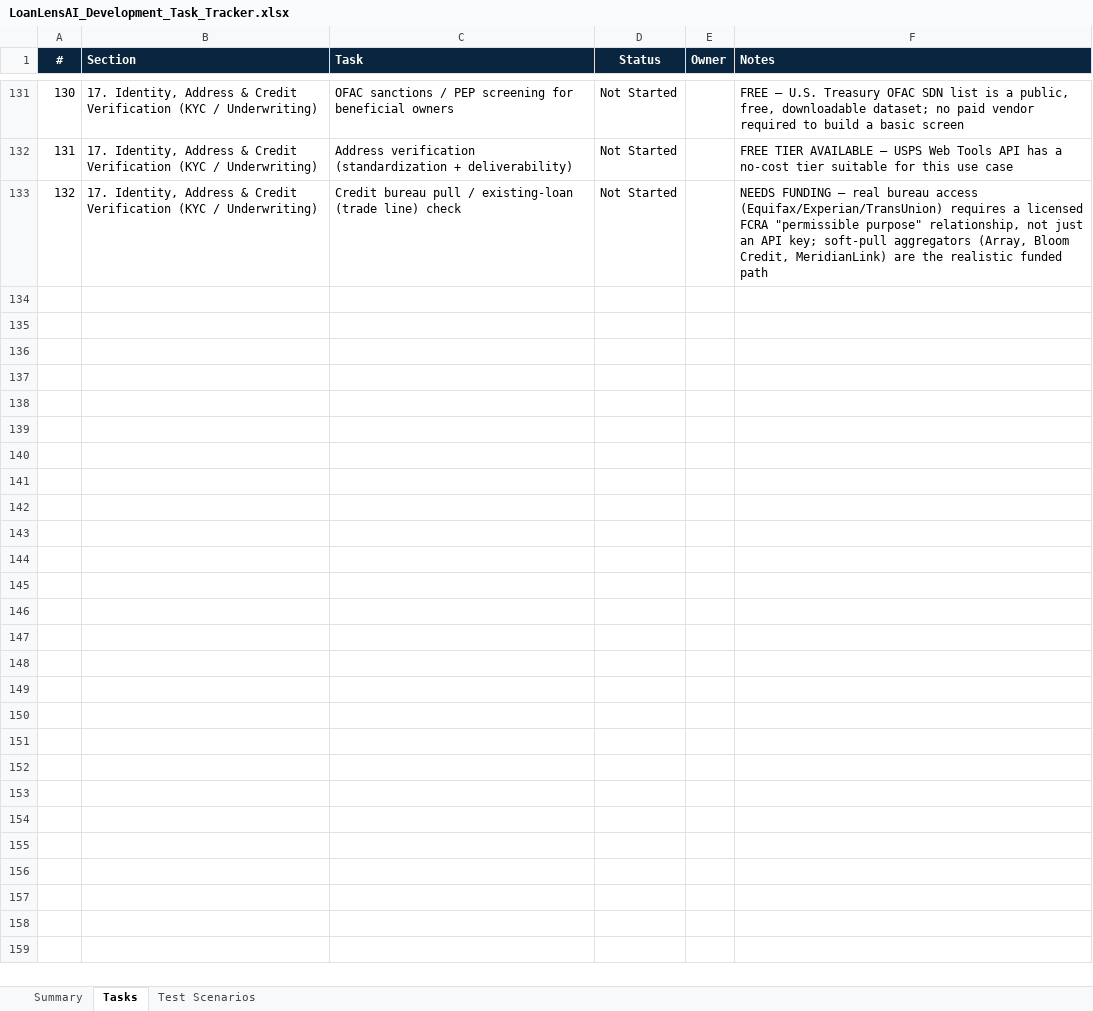
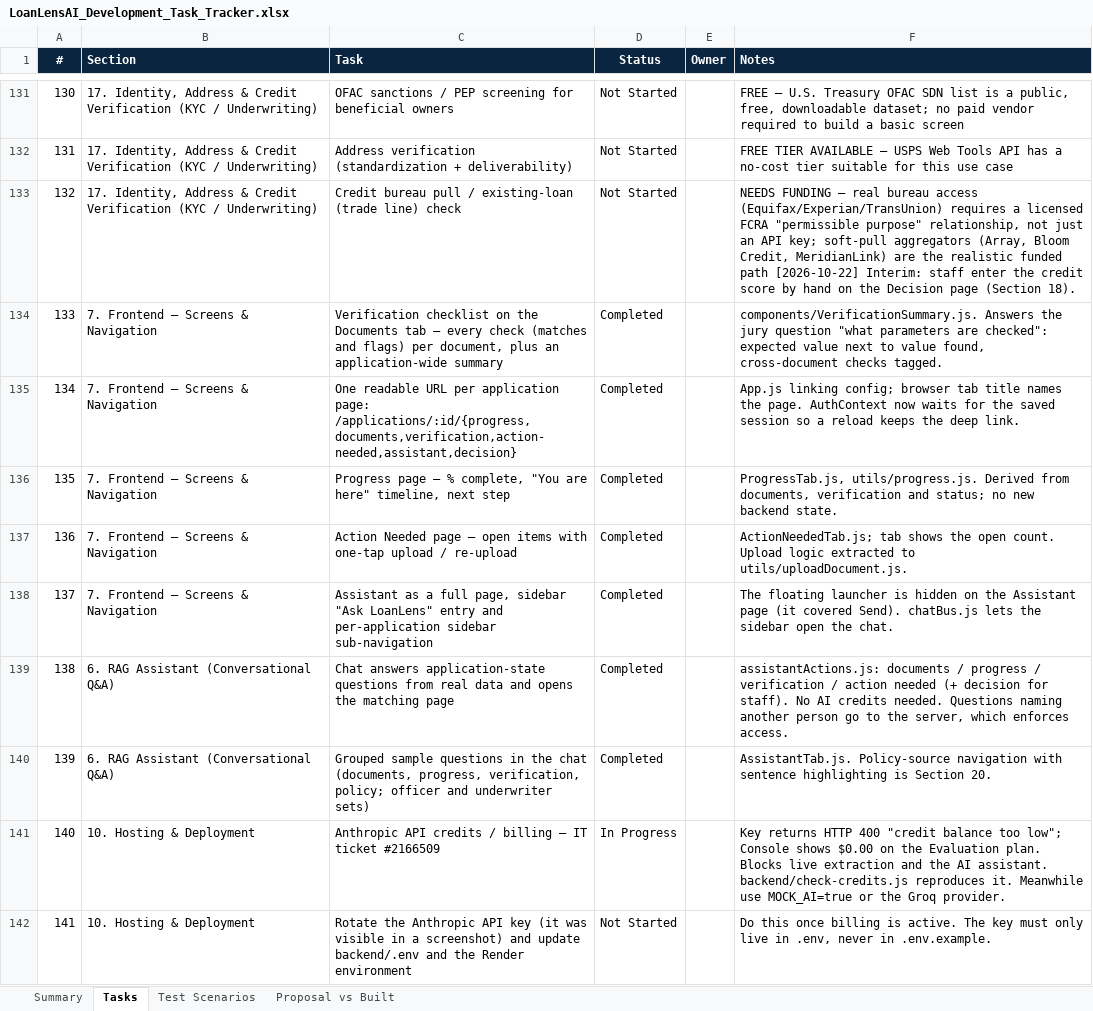
Before and after one commit to khavyas/LoanLensAI, an Excel workbook: docs/LoanLensAI_Development_Task_Tracker.xlsx, sheet Tasks, drawn as a sheet; only a part is shown, gaps mark what is left out; values as stored, in another font and other column widths than the file's, no borders; conditional formats not drawn; the diff covers the shown part only; the diff names each change by its address in the sheet, - before the commit and + after, or states it on an @@ line.

```diff
--- a/docs/LoanLensAI_Development_Task_Tracker.xlsx (sheet Tasks)
+++ b/docs/LoanLensAI_Development_Task_Tracker.xlsx (sheet Tasks)
+sheet tab: Proposal vs Built
-F133 (Notes): …funded path
+F133 (Notes): …funded path [2026-10-22] Interim: staff enter the credit score by hand on the Decision page (Section 18).
+row 134: 133 | 7. Frontend — Screens & Navigation | Verification checklist on the Documents tab — every check (matches and flags) per document, plus an application-wide summary | Completed |  | components/VerificationSummary.js. Answers the jury question "what parameters are checked": expected value next to value found, cross-document checks tagged.
+row 135: 134 | 7. Frontend — Screens & Navigation | One readable URL per application page: /applications/:id/{progress,documents,verification,action-needed,assistant,decision} | Completed |  | App.js linking config; browser tab title names the page. AuthContext now waits for the saved session so a reload keeps the deep link.
+row 136: 135 | 7. Frontend — Screens & Navigation | Progress page — % complete, "You are here" timeline, next step | Completed |  | ProgressTab.js, utils/progress.js. Derived from documents, verification and status; no new backend state.
+row 137: 136 | 7. Frontend — Screens & Navigation | Action Needed page — open items with one-tap upload / re-upload | Completed |  | ActionNeededTab.js; tab shows the open count. Upload logic extracted to utils/uploadDocument.js.
+row 138: 137 | 7. Frontend — Screens & Navigation | Assistant as a full page, sidebar "Ask LoanLens" entry and per-application sidebar sub-navigation | Completed |  | The floating launcher is hidden on the Assistant page (it covered Send). chatBus.js lets the sidebar open the chat.
+row 139: 138 | 6. RAG Assistant (Conversational Q&A) | Chat answers application-state questions from real data and opens the matching page | Completed |  | assistantActions.js: documents / progress / verification / action needed (+ decision for staff). No AI credits needed. Questions naming another person go to the server, which enforces access.
+row 140: 139 | 6. RAG Assistant (Conversational Q&A) | Grouped sample questions in the chat (documents, progress, verification, policy; officer and underwriter sets) | Completed |  | AssistantTab.js. Policy-source navigation with sentence highlighting is Section 20.
+row 141: 140 | 10. Hosting & Deployment | Anthropic API credits / billing — IT ticket #2166509 | In Progress |  | Key returns HTTP 400 "credit balance too low"; Console shows $0.00 on the Evaluation plan. Blocks live extraction and the AI assistant. backend/check-credits.js reproduces it. Meanwhile use MOCK_AI=true or the Groq provider.
+row 142: 141 | 10. Hosting & Deployment | Rotate the Anthropic API key (it was visible in a screenshot) and update backend/.env and the Render environment | Not Started |  | Do this once billing is active. The key must only live in .env, never in .env.example.
```
Also changed, not shown: 47 added rows and 5 edited cells elsewhere in this sheet, sheet Test Scenarios, sheet Summary.
